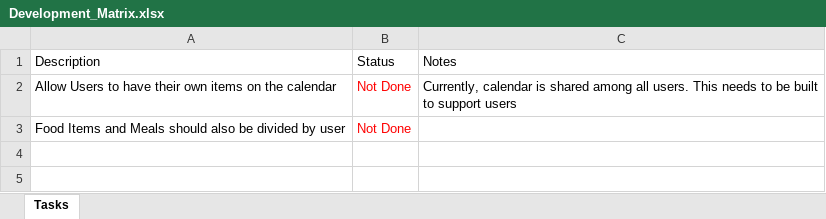
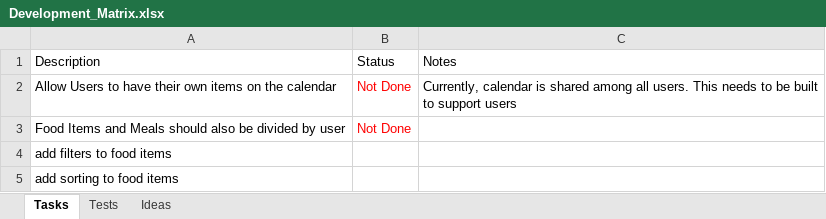
Before and after one commit to MatthewEskolin/MyKitchen, an Excel workbook: MyKitchen/_ADocumentation/Development_Matrix.xlsx, sheet Tasks, drawn as a sheet; values as stored, in another font and other column widths than the file's, no borders; the diff names each change by its address in the sheet, - before the commit and + after, or states it on an @@ line.

```diff
--- a/MyKitchen/_ADocumentation/Development_Matrix.xlsx (sheet Tasks)
+++ b/MyKitchen/_ADocumentation/Development_Matrix.xlsx (sheet Tasks)
+sheet tab: Tests
+sheet tab: Ideas
+row 4: add filters to food items
+row 5: add sorting to food items
```
Also changed, not shown: 6 other files.
